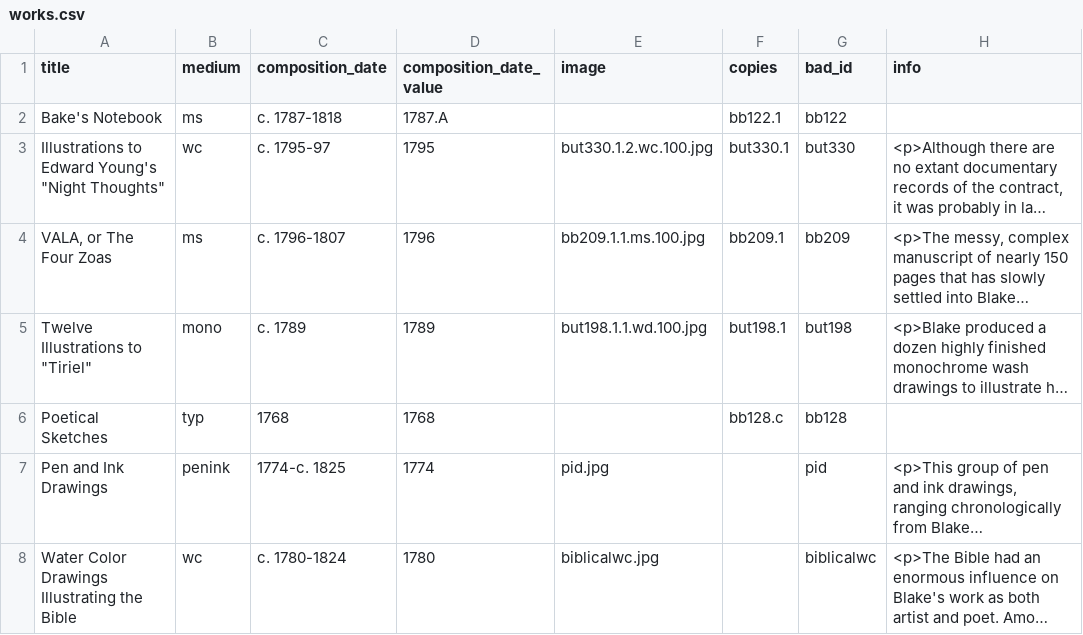
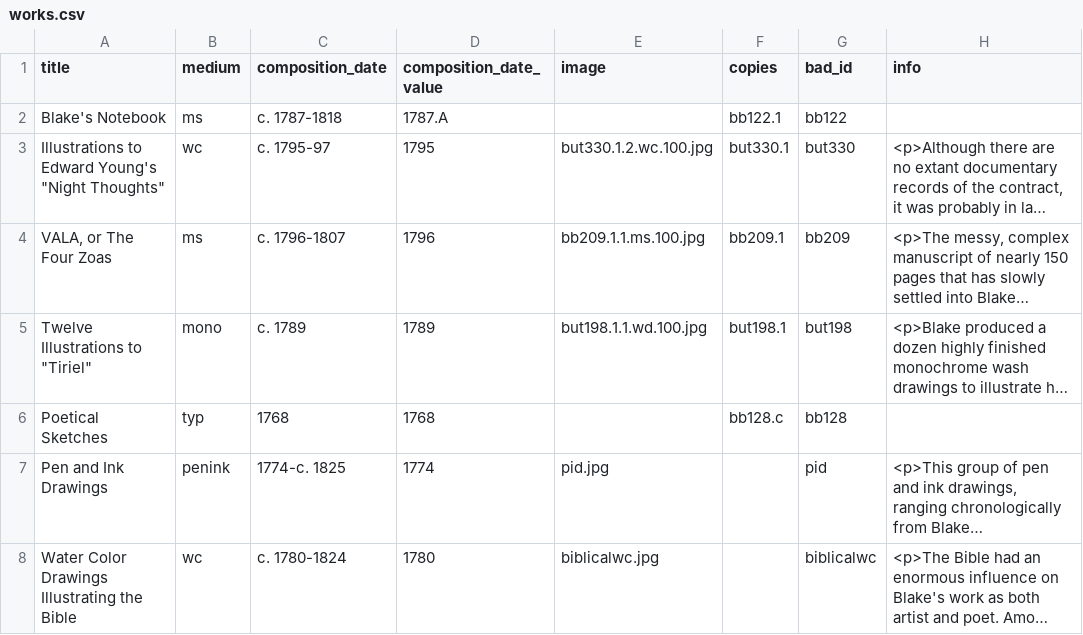
Before and after one commit to blakearchive/data, a CSV file: csv/works.csv, drawn as a sheet; only a part is shown; long unchanged cells end in …; the diff names each change by its address in the sheet, - before the commit and + after, or states it on an @@ line.

```diff
--- a/csv/works.csv
+++ b/csv/works.csv
-A2 (title): Bake's Notebook
+A2 (title): Blake's Notebook
```
Also changed, not shown: 1 other file.
